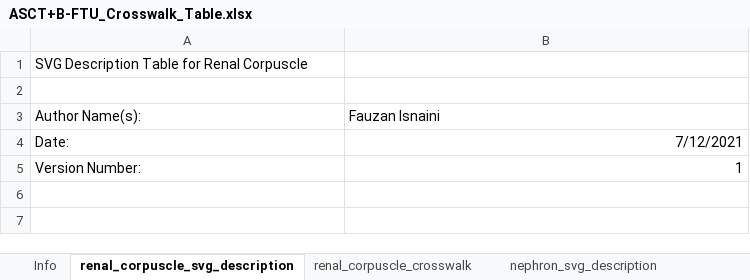
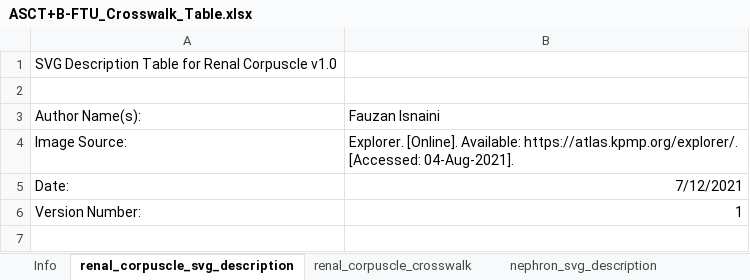
Before and after one commit to fauzanmursyid/asctb-ftu-mapping, an Excel workbook: ASCT+B-FTU_Crosswalk_Table.xlsx, sheet renal_corpuscle_svg_description, drawn as a sheet; only a part is shown; the shorter side is filled out with more unchanged rows; values as stored, in another font and other column widths than the file's, no borders; the diff names each change by its address in the sheet, - before the commit and + after, or states it on an @@ line.

```diff
--- a/ASCT+B-FTU_Crosswalk_Table.xlsx (sheet renal_corpuscle_svg_description)
+++ b/ASCT+B-FTU_Crosswalk_Table.xlsx (sheet renal_corpuscle_svg_description)
-A1: SVG Description Table for Renal Corpuscle
+A1: SVG Description Table for Renal Corpuscle v1.0
+row 4: Image Source: | Explorer. [Online]. Available: https://atlas.kpmp.org/explorer/. [Accessed: 04-Aug-2021].
```
Also changed, not shown: sheet alveoli_svg_description, sheet colonic_crypts_crosswalk, sheet colonic_crypts_svg_description, sheet nephron_svg_description, sheet alveoli_crosswalk, sheet nephron_crosswalk, 1 more sheet.
